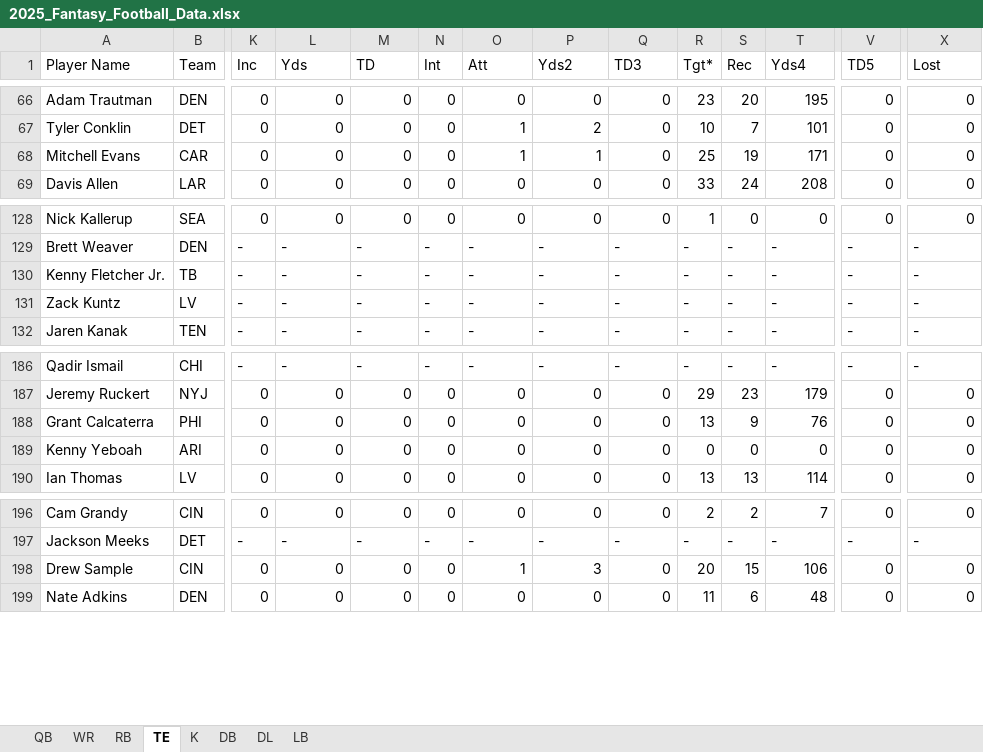
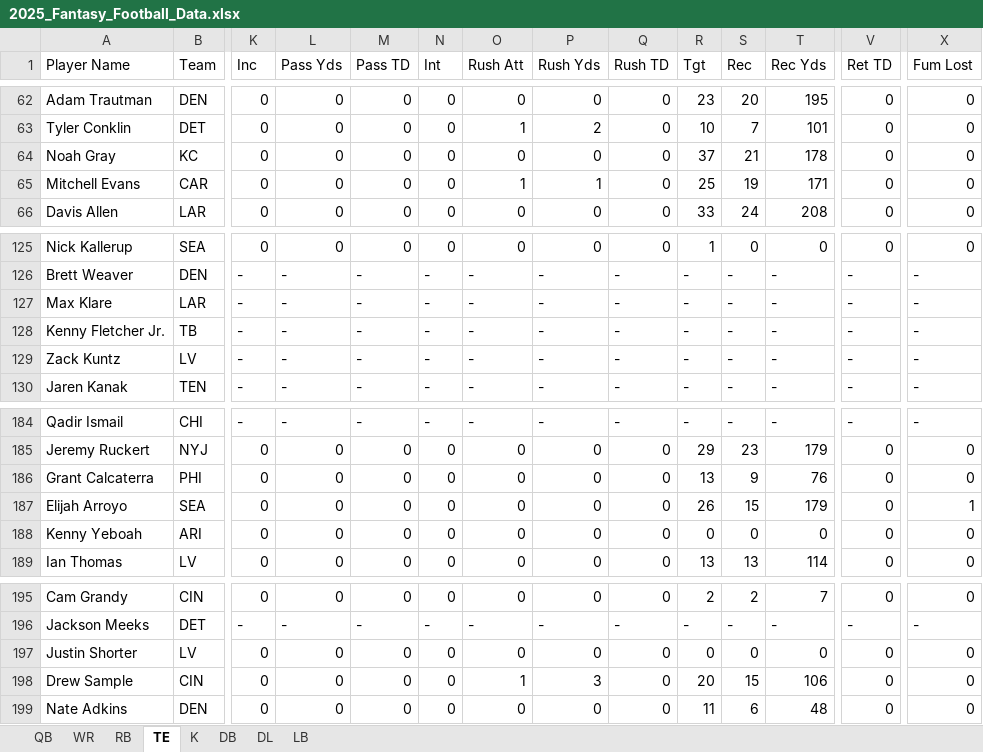
Before and after one commit to bbowski/runthisleague, an Excel workbook: 2025_Fantasy_Football_Data.xlsx, sheet TE, drawn as a sheet; only a part is shown, gaps mark what is left out; values as stored, in another font and other column widths than the file's, no borders; table styles not drawn; the diff covers the shown part only; the diff names each change by its address in the sheet, - before the commit and + after, or states it on an @@ line.

```diff
--- a/2025_Fantasy_Football_Data.xlsx (sheet TE)
+++ b/2025_Fantasy_Football_Data.xlsx (sheet TE)
-L1: Yds
+L1: Pass Yds
-M1: TD
+M1: Pass TD
-O1: Att
+O1: Rush Att
-P1: Yds2
+P1: Rush Yds
-Q1: TD3
+Q1: Rush TD
-R1: Tgt*
+R1: Tgt
-T1: Yds4
+T1: Rec Yds
-V1: TD5
+V1: Ret TD
-X1: Lost
+X1: Fum Lost
@@ row 50 moved to row 64: Noah Gray @@
@@ row 51 moved to row 127: Max Klare @@
@@ row 52 moved to row 187: Elijah Arroyo @@
@@ row 53 moved to row 197: Justin Shorter @@
```
Also changed, not shown: 17 moved rows elsewhere in this sheet, sheet WR, sheet RB, sheet QB, sheet K, sheet LB, sheet DL, 1 more sheet.
